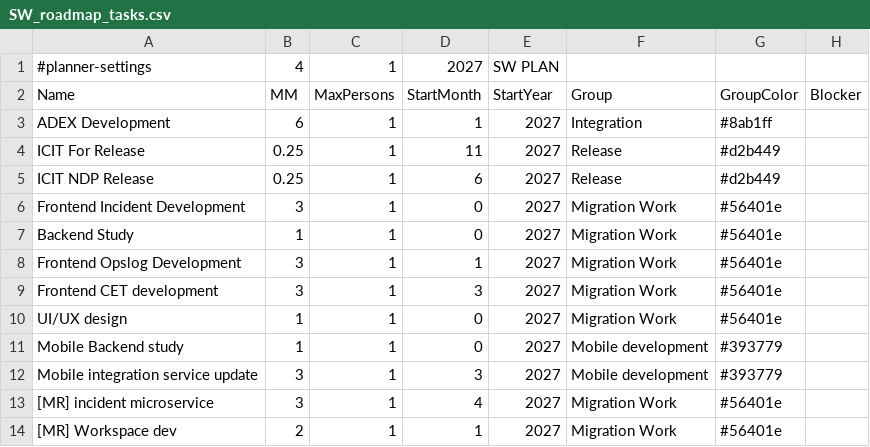
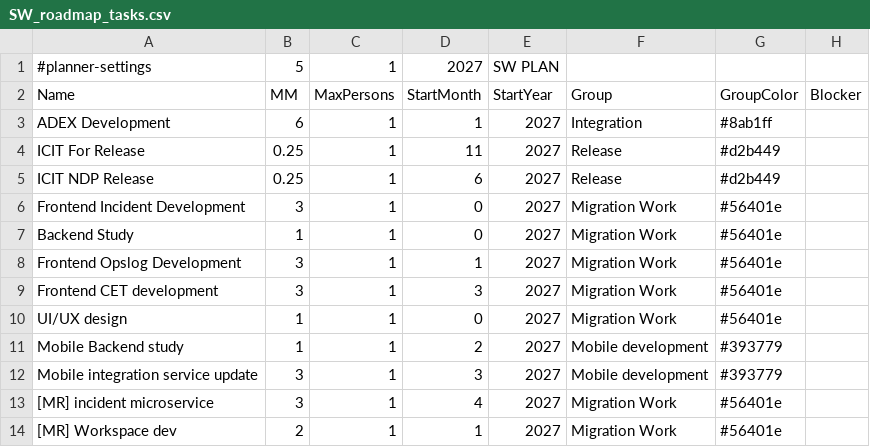
Before and after one commit to pingkee/Pkweb, a CSV file: project-management/data/SW_roadmap_tasks.csv, drawn as a sheet.

Commit message:
Update SW_roadmap_tasks.csv (2026-11-25 01:21 UTC)

```diff
--- a/project-management/data/SW_roadmap_tasks.csv
+++ b/project-management/data/SW_roadmap_tasks.csv
@@ -1,2 +1,2 @@
-#planner-settings,4,1,2027,"SW PLAN"
+#planner-settings,5,1,2027,"SW PLAN"
 Name,MM,MaxPersons,StartMonth,StartYear,Group,GroupColor,Blocker
@@ -10,3 +10,3 @@ Name,MM,MaxPersons,StartMonth,StartYear,Group,GroupColor,Blocker
 "UI/UX design",1,1,0,2027,"Migration Work","#56401e",""
-"Mobile Backend study",1,1,0,2027,"Mobile development","#393779",""
+"Mobile Backend study",1,1,2,2027,"Mobile development","#393779",""
 "Mobile integration service update",3,1,3,2027,"Mobile development","#393779",""
```
